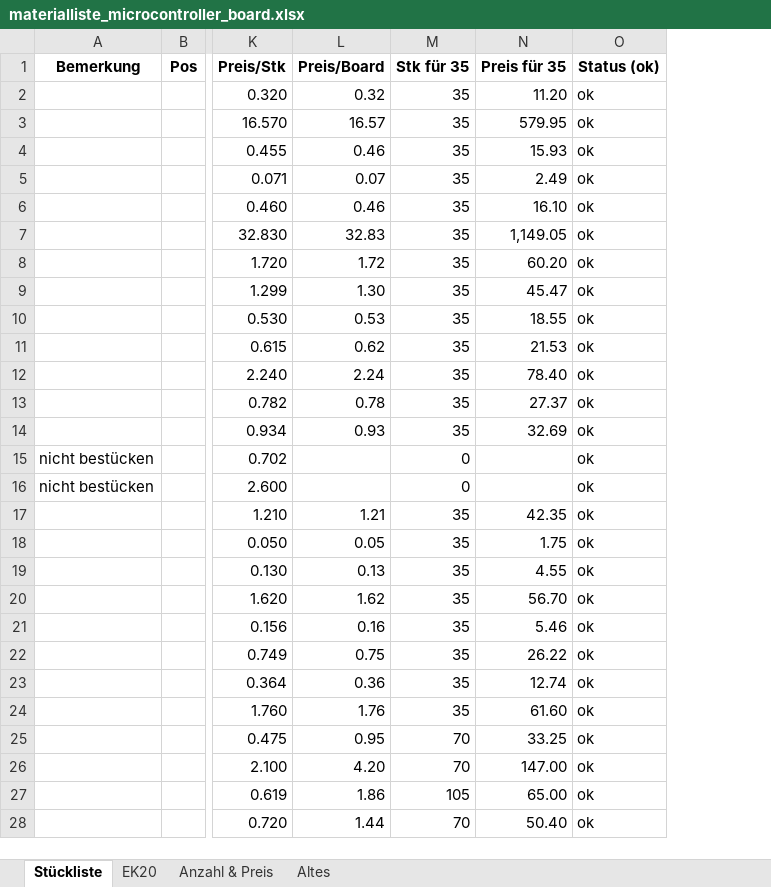
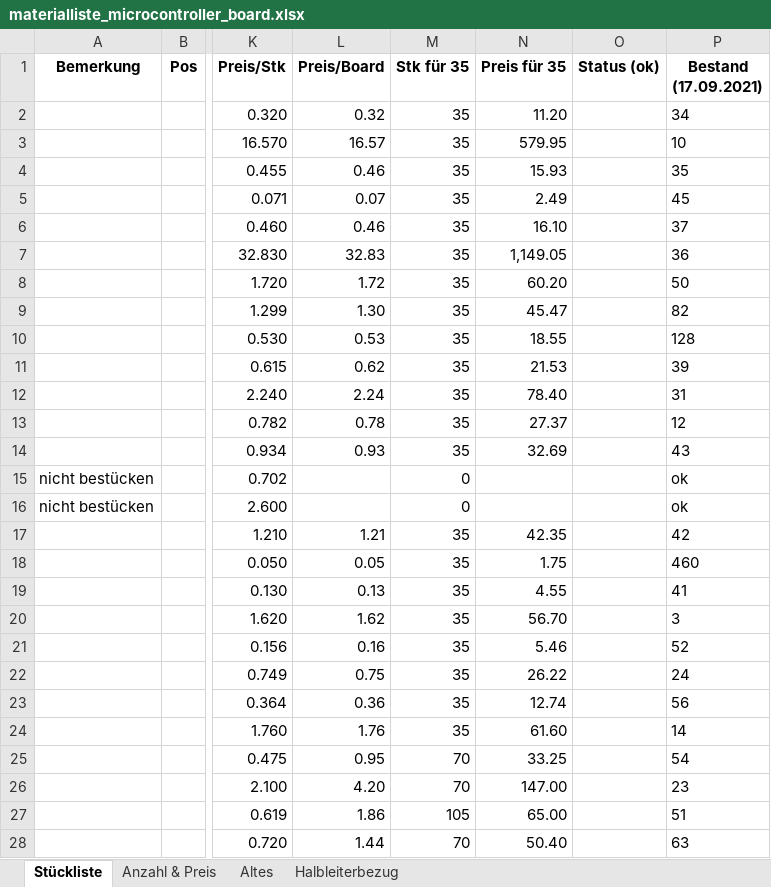
Before and after one commit to msw-winterthur/uC_Board, an Excel workbook: BOM/materialliste_microcontroller_board.xlsx, sheet Stückliste, drawn as a sheet; only a part is shown, gaps mark what is left out; values as stored, in another font and other column widths than the file's, no borders; conditional formats not drawn; the diff covers the shown part only; the diff names each change by its address in the sheet, - before the commit and + after, or states it on an @@ line.

Commit message:
Bestand in BOM aufgenommen

```diff
--- a/BOM/materialliste_microcontroller_board.xlsx (sheet Stückliste)
+++ b/BOM/materialliste_microcontroller_board.xlsx (sheet Stückliste)
-sheet tab: EK20
+sheet tab: Halbleiterbezug
@@ sheet tab order changed: Stückliste | Anzahl & Preis | Altes | Halbleiterbezug @@
+column P (Bestand (17.09.2021)), rows 2-28: 34 | 10 | 35 | 45 | 37 | 36 | 50 | 82 | 128 | 39 | 31 | 12 | 43 | ok | ok | 42 | 460 | 41 | 3 | 52 | 24 | 56 | 14 | 54 | 23 | 51 | 63
-O2:O28 (Status (ok)): ok
+O2:O28 (Status (ok)): (empty)
```
Also changed, not shown: 22 edited cells elsewhere in this sheet, sheet Halbleiterbezug.
